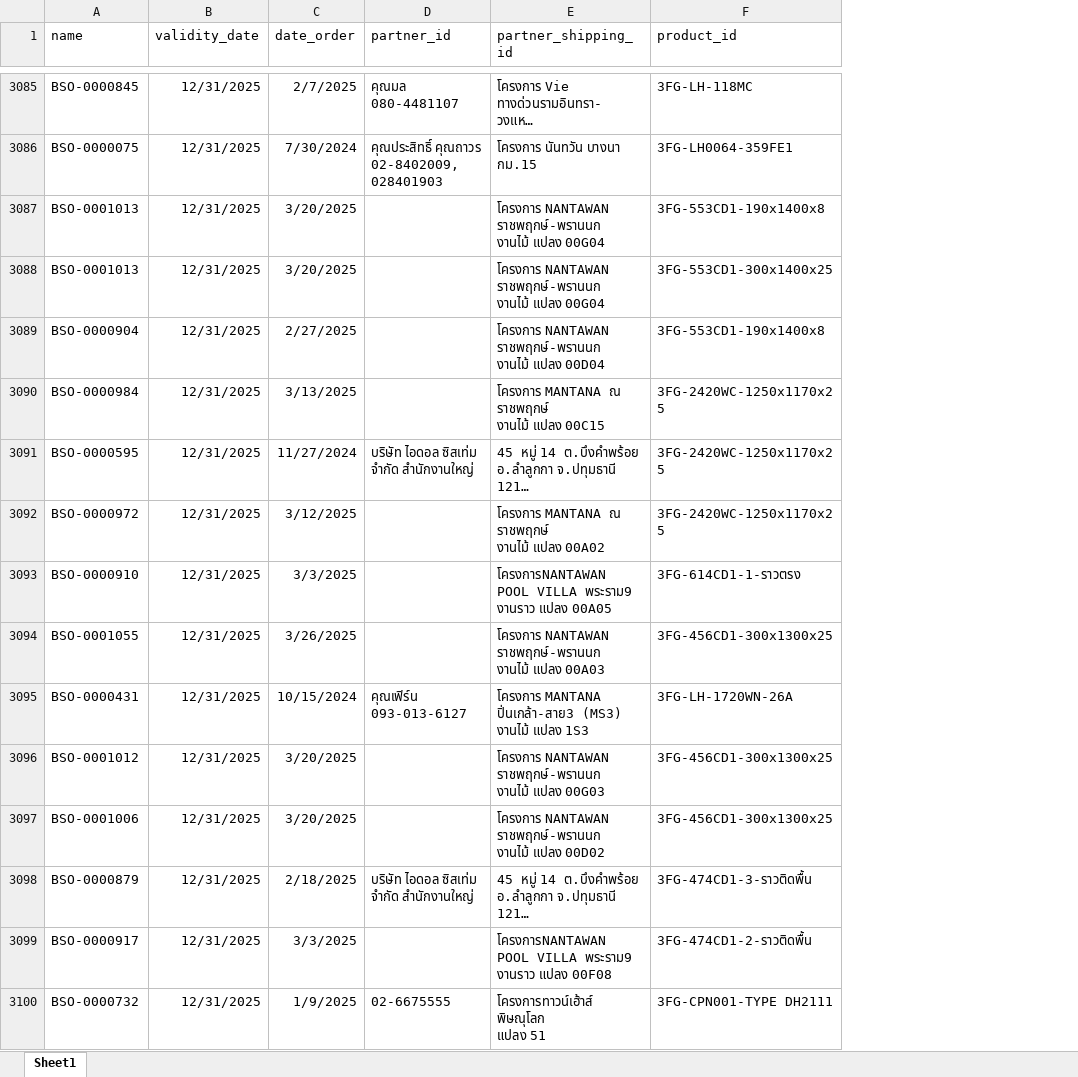
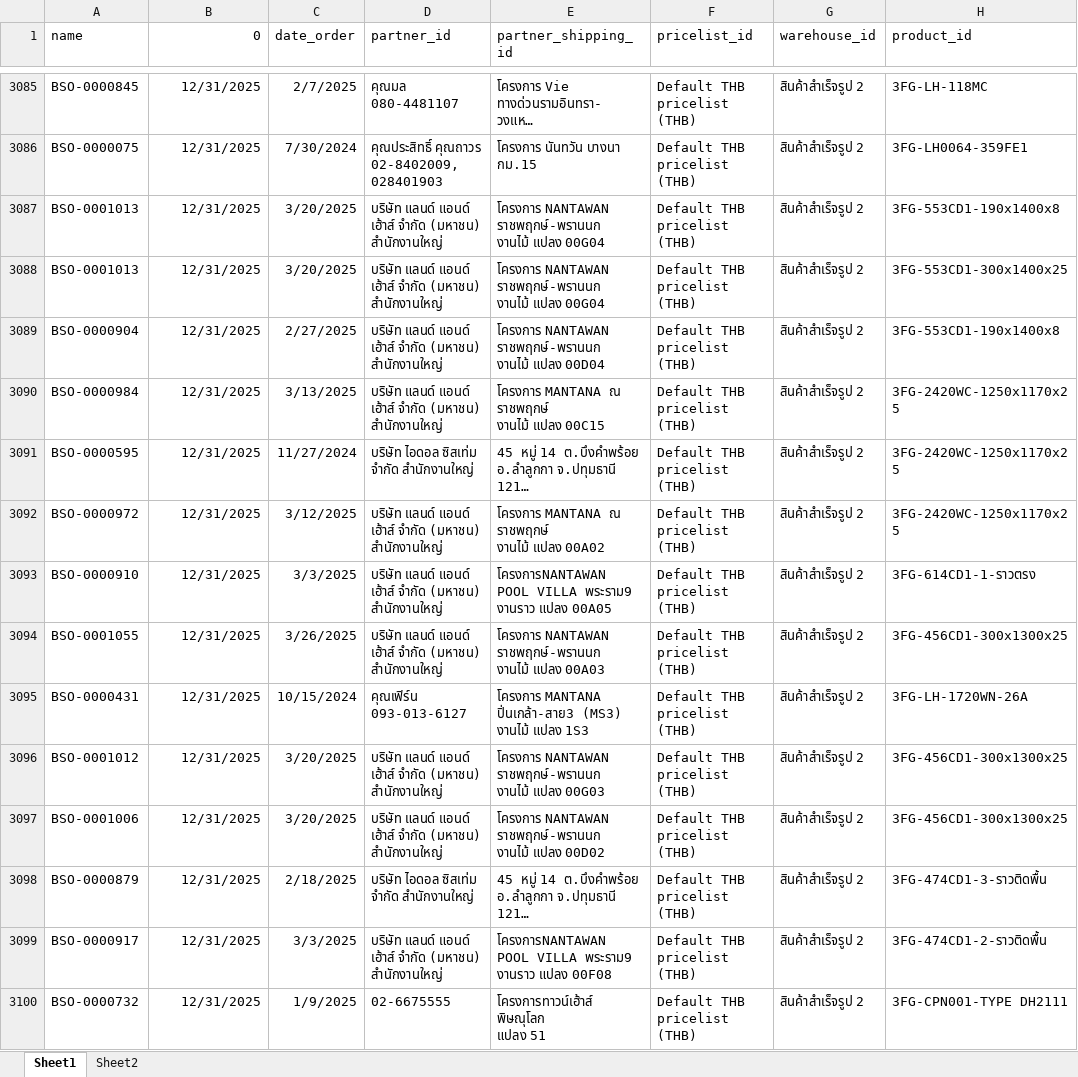
Before and after one commit to apcball/Project1, an Excel workbook: Data_file/import_SO.xlsx, sheet Sheet1, drawn as a sheet; only a part is shown, gaps mark what is left out; long unchanged cells end in …; values as stored, in another font and other column widths than the file's, no borders; the diff covers the shown part only; the diff names each change by its address in the sheet, - before the commit and + after, or states it on an @@ line.

```diff
--- a/Data_file/import_SO.xlsx (sheet Sheet1)
+++ b/Data_file/import_SO.xlsx (sheet Sheet1)
+sheet tab: Sheet2
+column F (pricelist_id), rows 3085-3100: all Default THB pricelist (THB)
+column G (warehouse_id), rows 3085-3100: all สินค้าสำเร็จรูป 2
-B1: validity_date
+B1: 0
-D3087:D3090 (partner_id): (empty)
+D3087:D3090 (partner_id): บริษัท แลนด์ แอนด์ เฮ้าส์ จำกัด (มหาชน) สำนักงานใหญ่
-D3092:D3094 (partner_id): (empty)
+D3092:D3094 (partner_id): บริษัท แลนด์ แอนด์ เฮ้าส์ จำกัด (มหาชน) สำนักงานใหญ่
-D3096:D3097 (partner_id): (empty)
+D3096:D3097 (partner_id): บริษัท แลนด์ แอนด์ เฮ้าส์ จำกัด (มหาชน) สำนักงานใหญ่
-D3099 (partner_id): (empty)
+D3099 (partner_id): บริษัท แลนด์ แอนด์ เฮ้าส์ จำกัด (มหาชน) สำนักงานใหญ่
```
Also changed, not shown: 213 edited cells elsewhere in this sheet, 3 other files.
